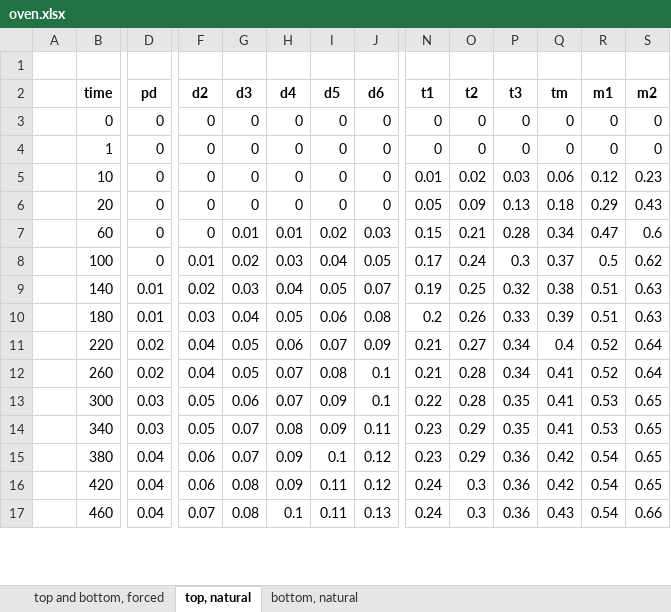
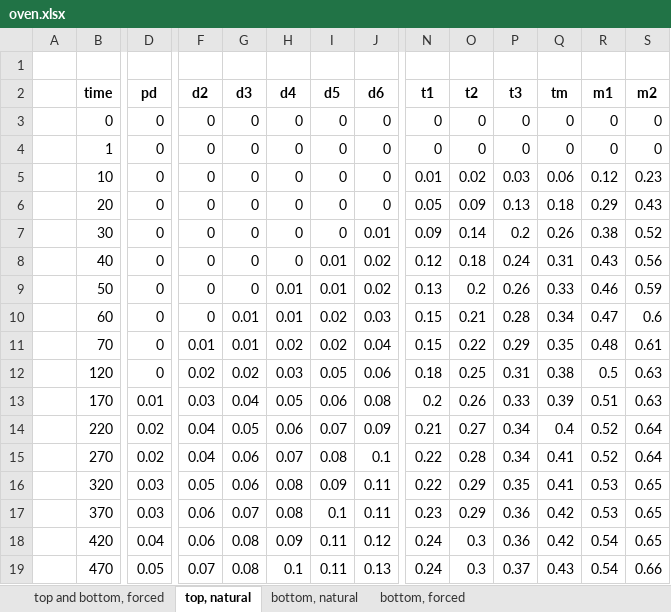
Before and after one commit to mtrevisan/pisa, an Excel workbook: src/main/resources/oven.xlsx, sheet top, natural, drawn as a sheet; only a part is shown, gaps mark what is left out; values as stored, in another font and other column widths than the file's, no borders; charts and pictures not drawn; removed rows and columns are numbered as before the commit, all else as after; rows hold the shown columns only; the diff covers the shown part only; the diff names each change by its address in the sheet, - before the commit and + after, or states it on an @@ line.

```diff
--- a/src/main/resources/oven.xlsx (sheet top, natural)
+++ b/src/main/resources/oven.xlsx (sheet top, natural)
+sheet tab: bottom, forced
+row 7:  | 30 | 0 | 0 | 0 | 0 | 0 | 0.01 | 0.09 | 0.14 | 0.2 | 0.26 | 0.38 | 0.52
+row 8:  | 40 | 0 | 0 | 0 | 0 | 0.01 | 0.02 | 0.12 | 0.18 | 0.24 | 0.31 | 0.43 | 0.56
+row 9:  | 50 | 0 | 0 | 0 | 0.01 | 0.01 | 0.02 | 0.13 | 0.2 | 0.26 | 0.33 | 0.46 | 0.59
+row 11:  | 70 | 0 | 0.01 | 0.01 | 0.02 | 0.02 | 0.04 | 0.15 | 0.22 | 0.29 | 0.35 | 0.48 | 0.61
-B12 (time): 100
+B12 (time): 120
-F12 (d2): 0.01
+F12 (d2): 0.02
-I12 (d5): 0.04
+I12 (d5): 0.05
-J12 (d6): 0.05
+J12 (d6): 0.06
-N12 (t1): 0.17
+N12 (t1): 0.18
-O12 (t2): 0.24
+O12 (t2): 0.25
-P12 (t3): 0.3
+P12 (t3): 0.31
-Q12 (tm): 0.37
+Q12 (tm): 0.38
-S12 (m2): 0.62
+S12 (m2): 0.63
-row 9:  | 140 | 0.01 | 0.02 | 0.03 | 0.04 | 0.05 | 0.07 | 0.19 | 0.25 | 0.32 | 0.38 | 0.51 | 0.63
-B13 (time): 180
+B13 (time): 170
-B15 (time): 260
+B15 (time): 270
-G15 (d3): 0.05
+G15 (d3): 0.06
-N15 (t1): 0.21
+N15 (t1): 0.22
-B16 (time): 300
+B16 (time): 320
-H16 (d4): 0.07
+H16 (d4): 0.08
-J16 (d6): 0.1
+J16 (d6): 0.11
-O16 (t2): 0.28
+O16 (t2): 0.29
-row 14:  | 340 | 0.03 | 0.05 | 0.07 | 0.08 | 0.09 | 0.11 | 0.23 | 0.29 | 0.35 | 0.41 | 0.53 | 0.65
-B17 (time): 380
+B17 (time): 370
-D17 (pd): 0.04
+D17 (pd): 0.03
-H17 (d4): 0.09
+H17 (d4): 0.08
-J17 (d6): 0.12
+J17 (d6): 0.11
-R17 (m1): 0.54
+R17 (m1): 0.53
-B19 (time): 460
+B19 (time): 470
-D19 (pd): 0.04
+D19 (pd): 0.05
-P19 (t3): 0.36
+P19 (t3): 0.37
```
Also changed, not shown: 23 removed rows and 11 edited cells elsewhere in this sheet, sheet top and bottom, forced, sheet bottom, natural, formulas that keep their value, charts or pictures, 3 other files.
